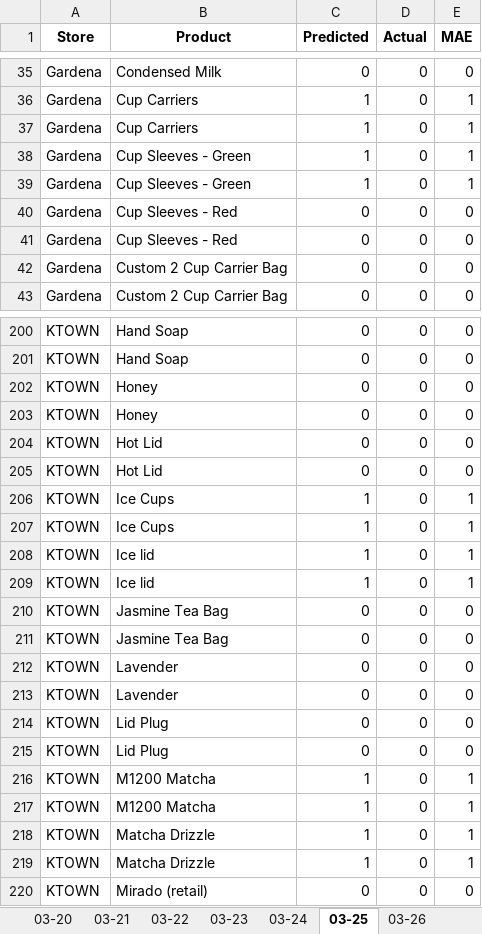
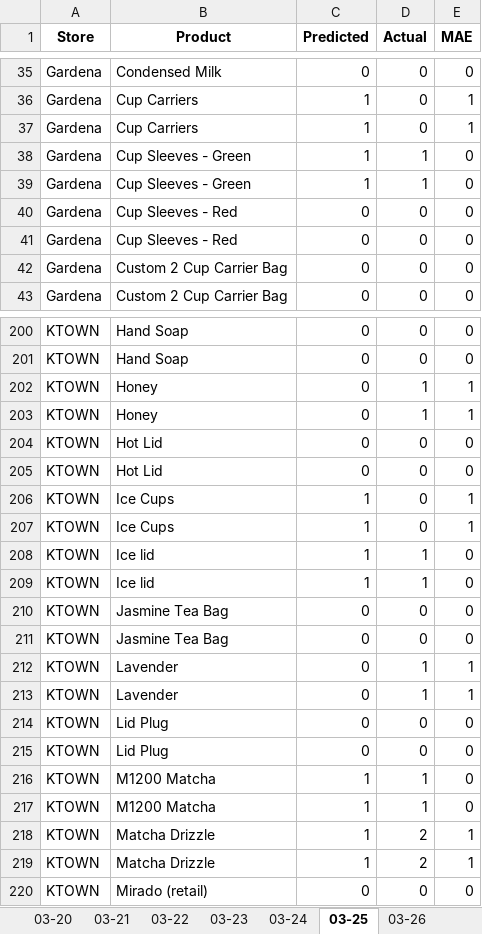
Before and after one commit to YeemsCoffee/inventoryprediction, an Excel workbook: output/feedback_report.xlsx, sheet 03-25, drawn as a sheet; only a part is shown, gaps mark what is left out; values as stored, in another font and other column widths than the file's, no borders; the diff covers the shown part only; the diff names each change by its address in the sheet, - before the commit and + after, or states it on an @@ line.

```diff
--- a/output/feedback_report.xlsx (sheet 03-25)
+++ b/output/feedback_report.xlsx (sheet 03-25)
-D38:D39 (Actual): 0
+D38:D39 (Actual): 1
-E38:E39 (MAE): 1
+E38:E39 (MAE): 0
-D202:D203 (Actual): 0
+D202:D203 (Actual): 1
-E202:E203 (MAE): 0
+E202:E203 (MAE): 1
-D208:D209 (Actual): 0
+D208:D209 (Actual): 1
-E208:E209 (MAE): 1
+E208:E209 (MAE): 0
-D212:D213 (Actual): 0
+D212:D213 (Actual): 1
-E212:E213 (MAE): 0
+E212:E213 (MAE): 1
-D216:D217 (Actual): 0
+D216:D217 (Actual): 1
-E216:E217 (MAE): 1
+E216:E217 (MAE): 0
-D218:D219 (Actual): 0
+D218:D219 (Actual): 2
```
Also changed, not shown: 120 edited cells elsewhere in this sheet, sheet Confidence, sheet Accuracy Summary, 2 other files.
